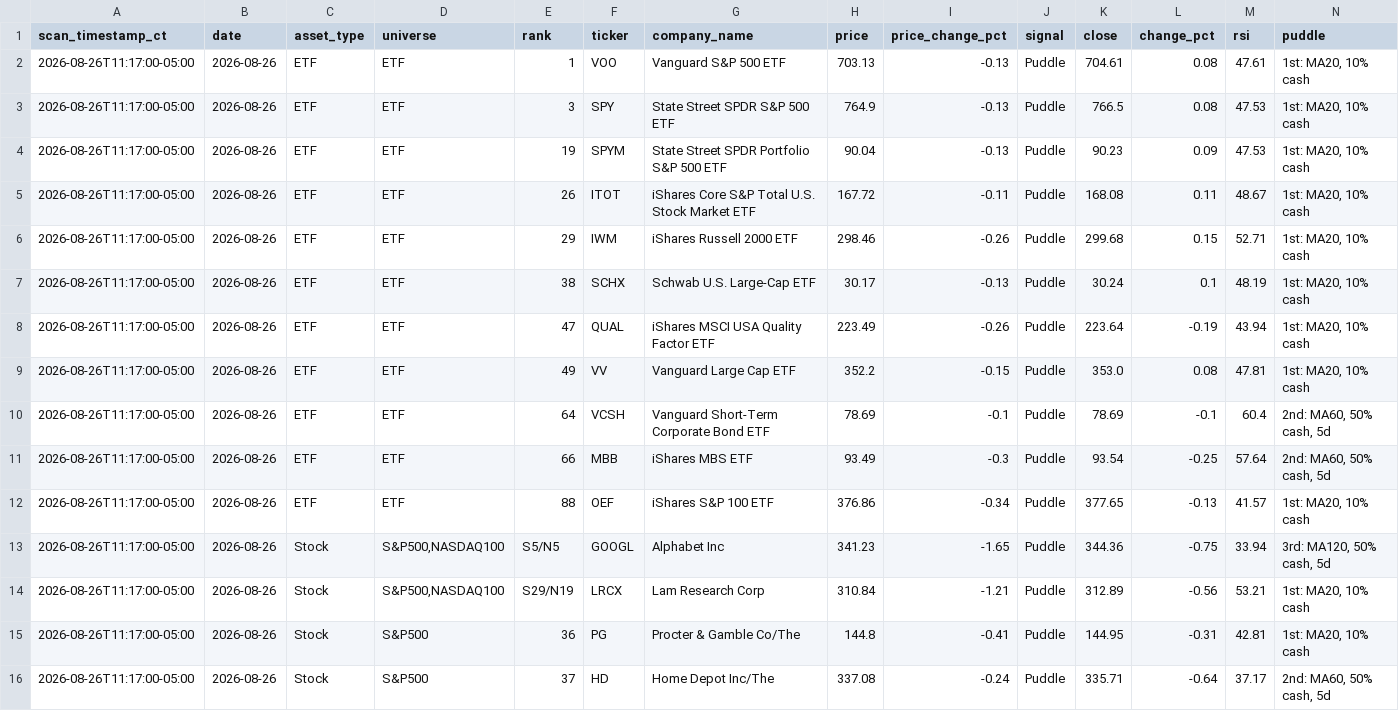
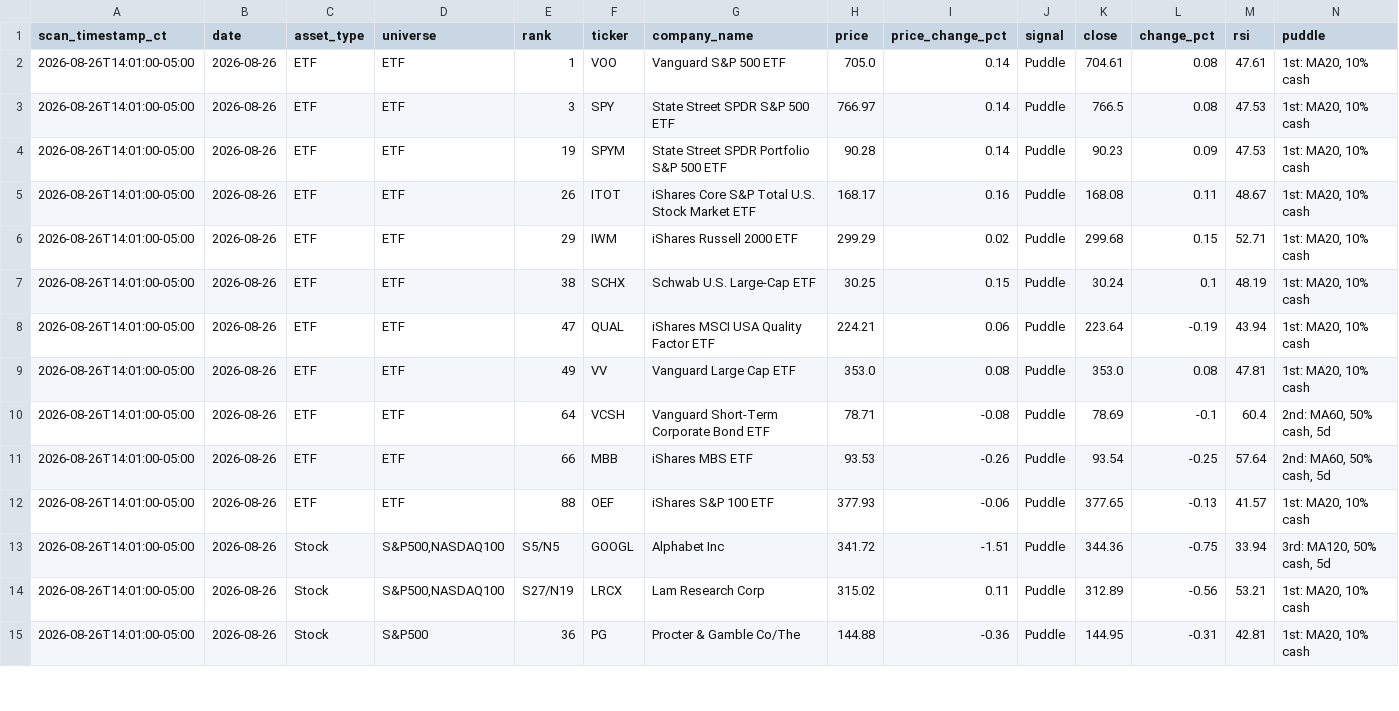
Before and after one commit to jangjb1204-sys/puddle-signal-dashboard, a CSV file: signal_scans/signal_scan_20260826.csv, drawn as a sheet; only a part is shown; the diff covers the shown part only.

```diff
--- a/signal_scans/signal_scan_20260826.csv
+++ b/signal_scans/signal_scan_20260826.csv
@@ -1,16 +1,15 @@
 scan_timestamp_ct,date,asset_type,universe,rank,ticker,company_name,price,price_change_pct,signal,close,change_pct,rsi,puddle
-2026-08-26T11:17:00-05:00,2026-08-26,ETF,ETF,1,VOO,Vanguard S&P 500 ETF,703.13,-0.13,Puddle,704.61,0.08,47.61,"1st: MA20, 10% cash"
-2026-08-26T11:17:00-05:00,2026-08-26,ETF,ETF,3,SPY,State Street SPDR S&P 500 ETF,764.9,-0.13,Puddle,766.5,0.08,47.53,"1st: MA20, 10% cash"
-2026-08-26T11:17:00-05:00,2026-08-26,ETF,ETF,19,SPYM,State Street SPDR Portfolio S&P 500 ETF,90.04,-0.13,Puddle,90.23,0.09,47.53,"1st: MA20, 10% cash"
-2026-08-26T11:17:00-05:00,2026-08-26,ETF,ETF,26,ITOT,iShares Core S&P Total U.S. Stock Market ETF,167.72,-0.11,Puddle,168.08,0.11,48.67,"1st: MA20, 10% cash"
-2026-08-26T11:17:00-05:00,2026-08-26,ETF,ETF,29,IWM,iShares Russell 2000 ETF,298.46,-0.26,Puddle,299.68,0.15,52.71,"1st: MA20, 10% cash"
-2026-08-26T11:17:00-05:00,2026-08-26,ETF,ETF,38,SCHX,Schwab U.S. Large-Cap ETF,30.17,-0.13,Puddle,30.24,0.1,48.19,"1st: MA20, 10% cash"
-2026-08-26T11:17:00-05:00,2026-08-26,ETF,ETF,47,QUAL,iShares MSCI USA Quality Factor ETF,223.49,-0.26,Puddle,223.64,-0.19,43.94,"1st: MA20, 10% cash"
-2026-08-26T11:17:00-05:00,2026-08-26,ETF,ETF,49,VV,Vanguard Large Cap ETF,352.2,-0.15,Puddle,353.0,0.08,47.81,"1st: MA20, 10% cash"
-2026-08-26T11:17:00-05:00,2026-08-26,ETF,ETF,64,VCSH,Vanguard Short-Term Corporate Bond ETF,78.69,-0.1,Puddle,78.69,-0.1,60.4,"2nd: MA60, 50% cash, 5d"
-2026-08-26T11:17:00-05:00,2026-08-26,ETF,ETF,66,MBB,iShares MBS ETF,93.49,-0.3,Puddle,93.54,-0.25,57.64,"2nd: MA60, 50% cash, 5d"
-2026-08-26T11:17:00-05:00,2026-08-26,ETF,ETF,88,OEF,iShares S&P 100 ETF,376.86,-0.34,Puddle,377.65,-0.13,41.57,"1st: MA20, 10% cash"
-2026-08-26T11:17:00-05:00,2026-08-26,Stock,"S&P500,NASDAQ100",S5/N5,GOOGL,Alphabet Inc,341.23,-1.65,Puddle,344.36,-0.75,33.94,"3rd: MA120, 50% cash, 5d"
-2026-08-26T11:17:00-05:00,2026-08-26,Stock,"S&P500,NASDAQ100",S29/N19,LRCX,Lam Research Corp,310.84,-1.21,Puddle,312.89,-0.56,53.21,"1st: MA20, 10% cash"
-2026-08-26T11:17:00-05:00,2026-08-26,Stock,S&P500,36,PG,Procter & Gamble Co/The,144.8,-0.41,Puddle,144.95,-0.31,42.81,"1st: MA20, 10% cash"
-2026-08-26T11:17:00-05:00,2026-08-26,Stock,S&P500,37,HD,Home Depot Inc/The,337.08,-0.24,Puddle,335.71,-0.64,37.17,"2nd: MA60, 50% cash, 5d"
+2026-08-26T14:01:00-05:00,2026-08-26,ETF,ETF,1,VOO,Vanguard S&P 500 ETF,705.0,0.14,Puddle,704.61,0.08,47.61,"1st: MA20, 10% cash"
+2026-08-26T14:01:00-05:00,2026-08-26,ETF,ETF,3,SPY,State Street SPDR S&P 500 ETF,766.97,0.14,Puddle,766.5,0.08,47.53,"1st: MA20, 10% cash"
+2026-08-26T14:01:00-05:00,2026-08-26,ETF,ETF,19,SPYM,State Street SPDR Portfolio S&P 500 ETF,90.28,0.14,Puddle,90.23,0.09,47.53,"1st: MA20, 10% cash"
+2026-08-26T14:01:00-05:00,2026-08-26,ETF,ETF,26,ITOT,iShares Core S&P Total U.S. Stock Market ETF,168.17,0.16,Puddle,168.08,0.11,48.67,"1st: MA20, 10% cash"
+2026-08-26T14:01:00-05:00,2026-08-26,ETF,ETF,29,IWM,iShares Russell 2000 ETF,299.29,0.02,Puddle,299.68,0.15,52.71,"1st: MA20, 10% cash"
+2026-08-26T14:01:00-05:00,2026-08-26,ETF,ETF,38,SCHX,Schwab U.S. Large-Cap ETF,30.25,0.15,Puddle,30.24,0.1,48.19,"1st: MA20, 10% cash"
+2026-08-26T14:01:00-05:00,2026-08-26,ETF,ETF,47,QUAL,iShares MSCI USA Quality Factor ETF,224.21,0.06,Puddle,223.64,-0.19,43.94,"1st: MA20, 10% cash"
+2026-08-26T14:01:00-05:00,2026-08-26,ETF,ETF,49,VV,Vanguard Large Cap ETF,353.0,0.08,Puddle,353.0,0.08,47.81,"1st: MA20, 10% cash"
+2026-08-26T14:01:00-05:00,2026-08-26,ETF,ETF,64,VCSH,Vanguard Short-Term Corporate Bond ETF,78.71,-0.08,Puddle,78.69,-0.1,60.4,"2nd: MA60, 50% cash, 5d"
+2026-08-26T14:01:00-05:00,2026-08-26,ETF,ETF,66,MBB,iShares MBS ETF,93.53,-0.26,Puddle,93.54,-0.25,57.64,"2nd: MA60, 50% cash, 5d"
+2026-08-26T14:01:00-05:00,2026-08-26,ETF,ETF,88,OEF,iShares S&P 100 ETF,377.93,-0.06,Puddle,377.65,-0.13,41.57,"1st: MA20, 10% cash"
+2026-08-26T14:01:00-05:00,2026-08-26,Stock,"S&P500,NASDAQ100",S5/N5,GOOGL,Alphabet Inc,341.72,-1.51,Puddle,344.36,-0.75,33.94,"3rd: MA120, 50% cash, 5d"
+2026-08-26T14:01:00-05:00,2026-08-26,Stock,"S&P500,NASDAQ100",S27/N19,LRCX,Lam Research Corp,315.02,0.11,Puddle,312.89,-0.56,53.21,"1st: MA20, 10% cash"
+2026-08-26T14:01:00-05:00,2026-08-26,Stock,S&P500,36,PG,Procter & Gamble Co/The,144.88,-0.36,Puddle,144.95,-0.31,42.81,"1st: MA20, 10% cash"
```
Also changed, not shown: 1 added row and 22 edited cells elsewhere in this file, 1 other file.
